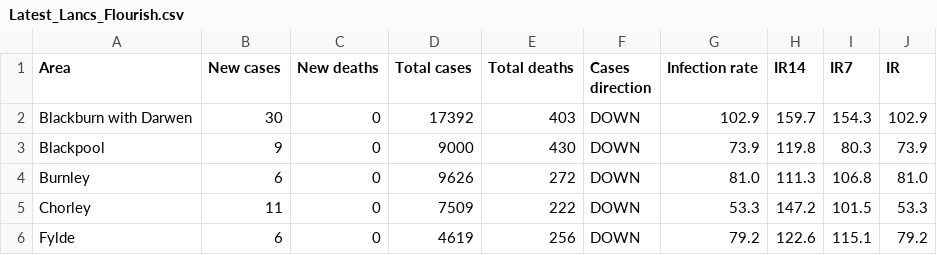
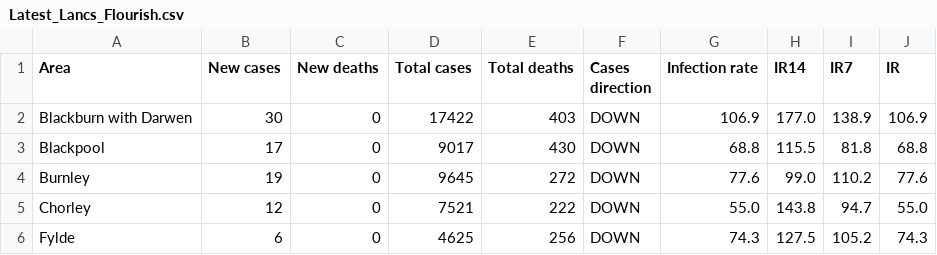
Before and after one commit to paumber/covid-data, a CSV file: Latest_Lancs_Flourish.csv, drawn as a sheet; only a part is shown; the diff covers the shown part only.

Commit message:
Update Latest_Lancs_Flourish.csv

```diff
--- a/Latest_Lancs_Flourish.csv
+++ b/Latest_Lancs_Flourish.csv
@@ -1,6 +1,6 @@
 Area,New cases,New deaths,Total cases,Total deaths,Cases direction,Infection rate,IR14,IR7,IR
-Blackburn with Darwen,30,0,17392,403,DOWN,102.9,159.7,154.3,102.9
-Blackpool,9,0,9000,430,DOWN,73.9,119.8,80.3,73.9
-Burnley,6,0,9626,272,DOWN,81.0,111.3,106.8,81.0
-Chorley,11,0,7509,222,DOWN,53.3,147.2,101.5,53.3
-Fylde,6,0,4619,256,DOWN,79.2,122.6,115.1,79.2
+Blackburn with Darwen,30,0,17422,403,DOWN,106.9,177.0,138.9,106.9
+Blackpool,17,0,9017,430,DOWN,68.8,115.5,81.8,68.8
+Burnley,19,0,9645,272,DOWN,77.6,99.0,110.2,77.6
+Chorley,12,0,7521,222,DOWN,55.0,143.8,94.7,55.0
+Fylde,6,0,4625,256,DOWN,74.3,127.5,105.2,74.3
```
Also changed, not shown: 58 edited cells elsewhere in this file.
